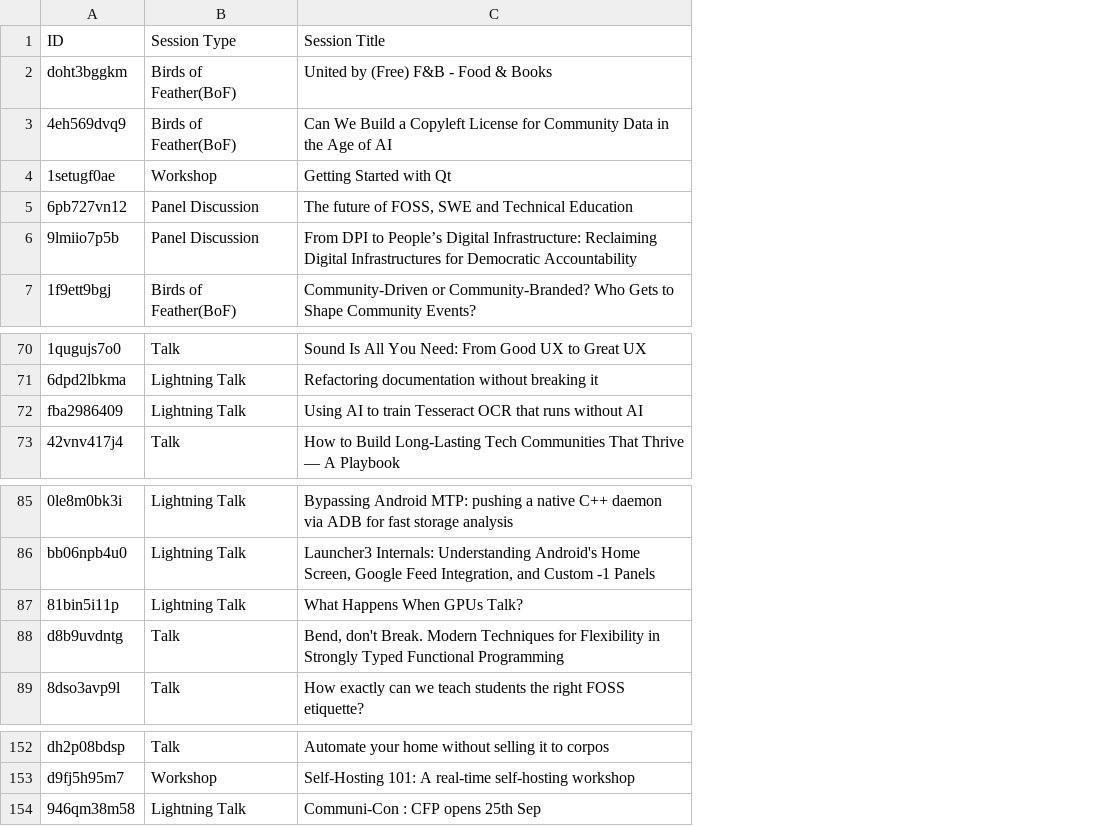
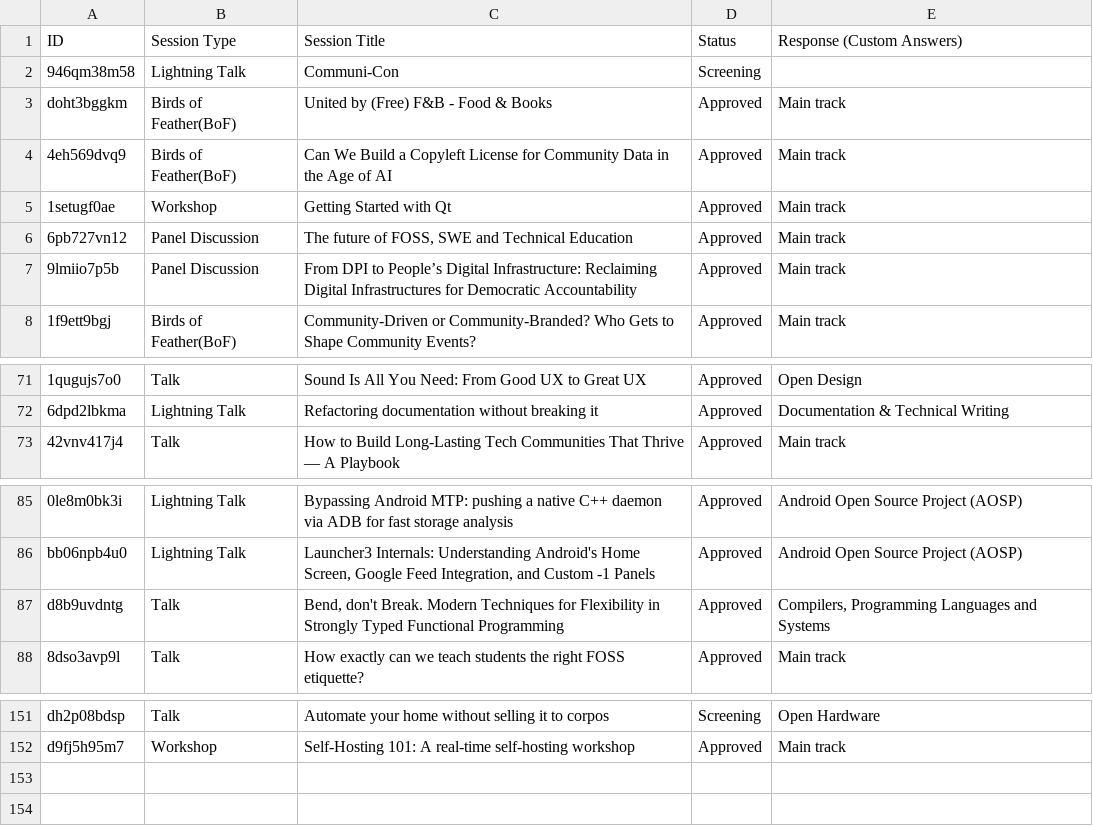
Before and after one commit to shreekumar3d/indiafoss-2026, a CSV file: schedule/cfp-info.csv, drawn as a sheet; only a part is shown, gaps mark what is left out; removed rows and columns are numbered as before the commit, all else as after; the diff names each change by its address in the sheet, - before the commit and + after, or states it on an @@ line.

Commit message:
Sanity checks.
cfp-info.csv is updated with status and track info. List refreshed
from portal

```diff
--- a/schedule/cfp-info.csv
+++ b/schedule/cfp-info.csv
+column D (Status), rows 3-8: all Approved; rows 71-73: all Approved; rows 85-88: all Approved; rows 151-152: Screening | Approved
+column E (Response (Custom Answers)), rows 3-8: all Main track; rows 71-73: Open Design | Documentation & Technical Writing | Main track; rows 85-88: Android Open Source Project (AOSP) | Android Open Source Project (AOSP) | Compilers, Programming Languages and Systems | Main track; rows 151-152: Open Hardware | Main track
+row 2: 946qm38m58 | Lightning Talk | Communi-Con | Screening
-row 72: fba2986409 | Lightning Talk | Using AI to train Tesseract OCR that runs without AI
-row 87: 81bin5i11p | Lightning Talk | What Happens When GPUs Talk?
-row 154: 946qm38m58 | Lightning Talk | Communi-Con : CFP opens 25th Sep
```
Also changed, not shown: 2 other files.
